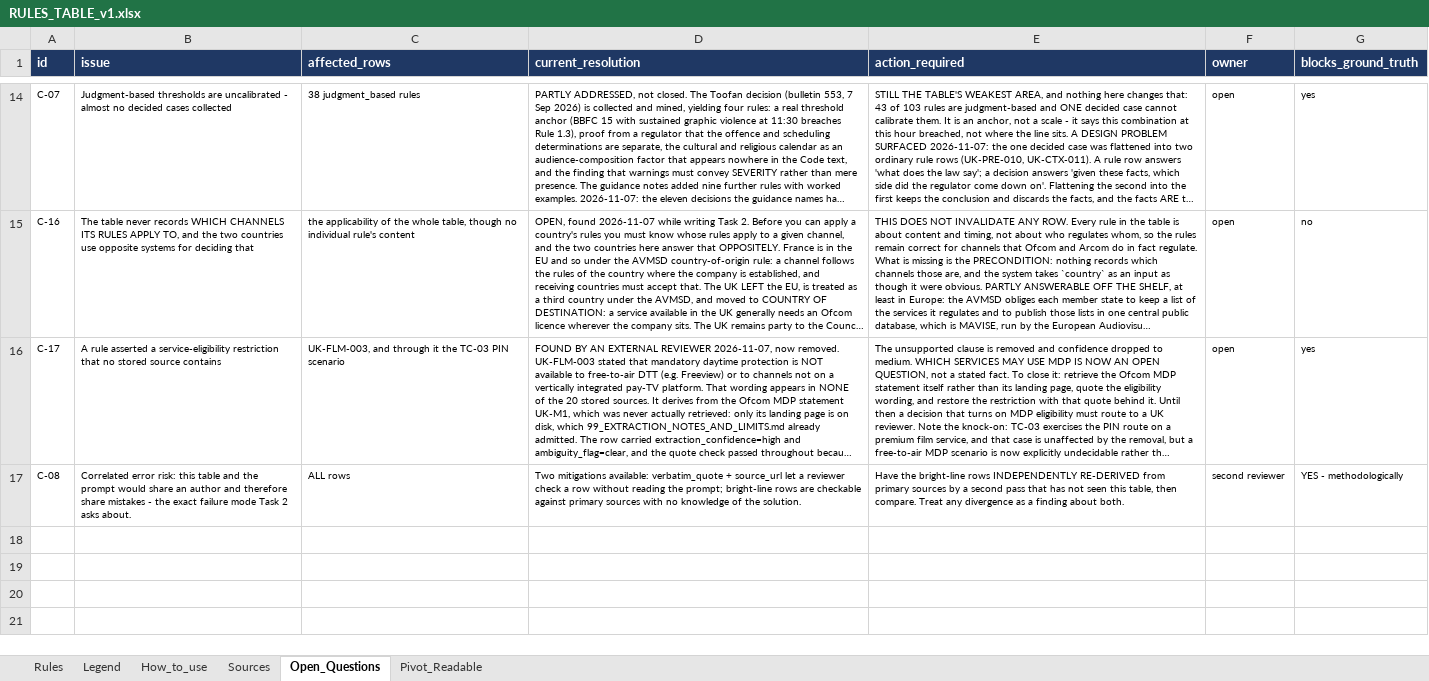
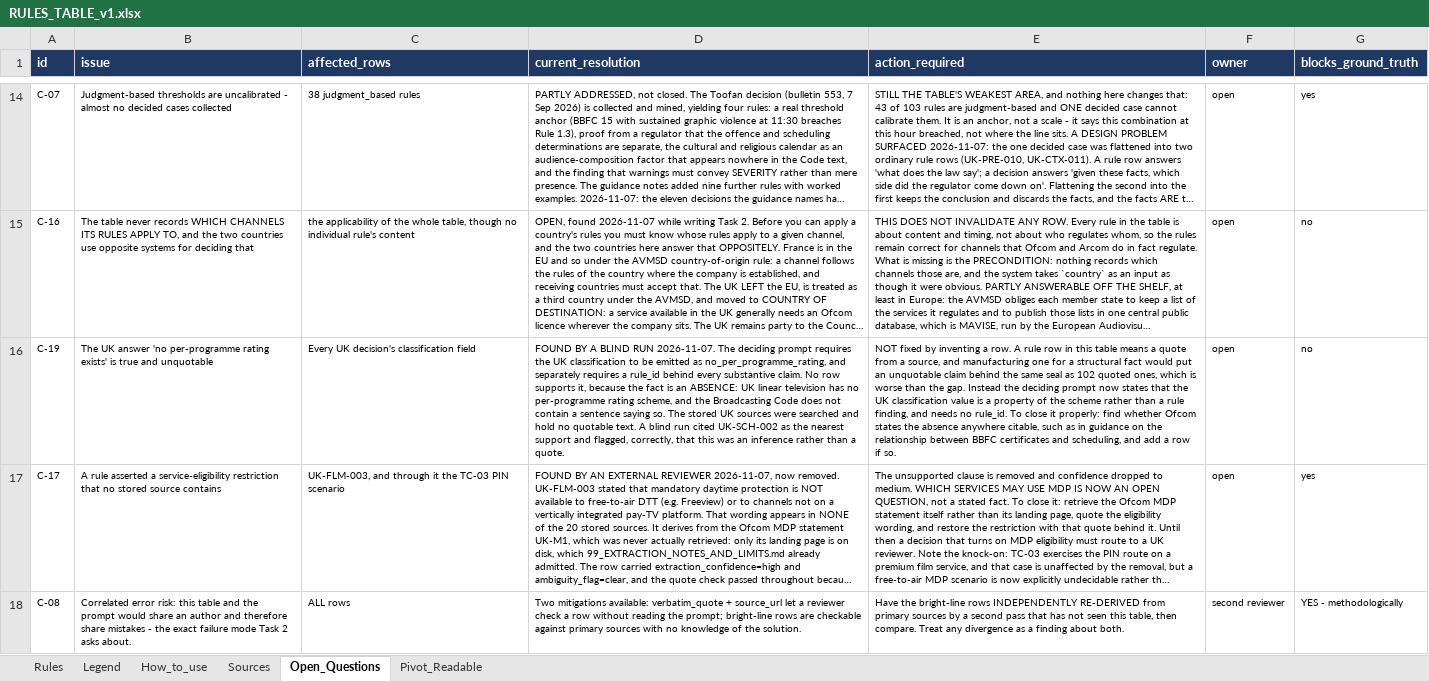
Before and after one commit to tpeckerman/paramount_assignment, an Excel workbook: deliverables/task1/2_rules/RULES_TABLE_v1.xlsx, sheet Open_Questions, drawn as a sheet; only a part is shown, gaps mark what is left out; long unchanged cells end in …; values as stored, in another font and other column widths than the file's, no borders; the diff names each change by its address in the sheet, - before the commit and + after, or states it on an @@ line.

```diff
--- a/deliverables/task1/2_rules/RULES_TABLE_v1.xlsx (sheet Open_Questions)
+++ b/deliverables/task1/2_rules/RULES_TABLE_v1.xlsx (sheet Open_Questions)
+row 16: C-19 | The UK answer 'no per-programme rating exists' is true and unquotable | Every UK decision's classification field | FOUND BY A BLIND RUN 2026-11-07. The deciding prompt requires the UK classification to be emitted as no_per_programme_rating, and separately requires a rule_id behind every substantive claim. No row supports it, because the fact is an ABSENCE: UK linear television has no per-programme rating scheme, and the Broadcasting Code does not contain a sentence saying so. The stored UK sources were searched and hold no quotable text. A blind run cited UK-SCH-002 as the nearest support and flagged, correctly, that this was an inference rather than a quote. | NOT fixed by inventing a row. A rule row in this table means a quote from a source, and manufacturing one for a structural fact would put an unquotable claim behind the same seal as 102 quoted ones, which is worse than the gap. Instead the deciding prompt now states that the UK classification value is a property of the scheme rather than a rule finding, and needs no rule_id. To close it properly: find whether Ofcom states the absence anywhere citable, such as in guidance on the relationship between BBFC certificates and scheduling, and add a row if so. | open | no
```
Also changed, not shown: sheet Rules, out_of_scope/rules/RULES_TABLE_v1.xlsx, 16 other files.
